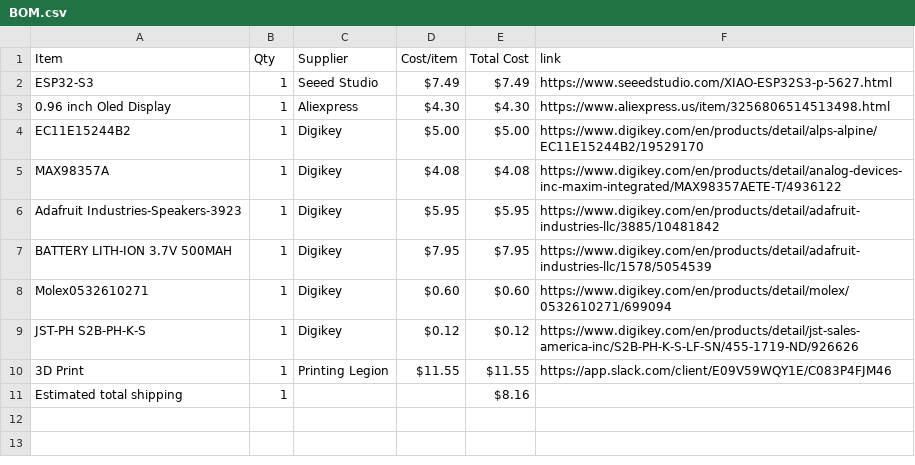
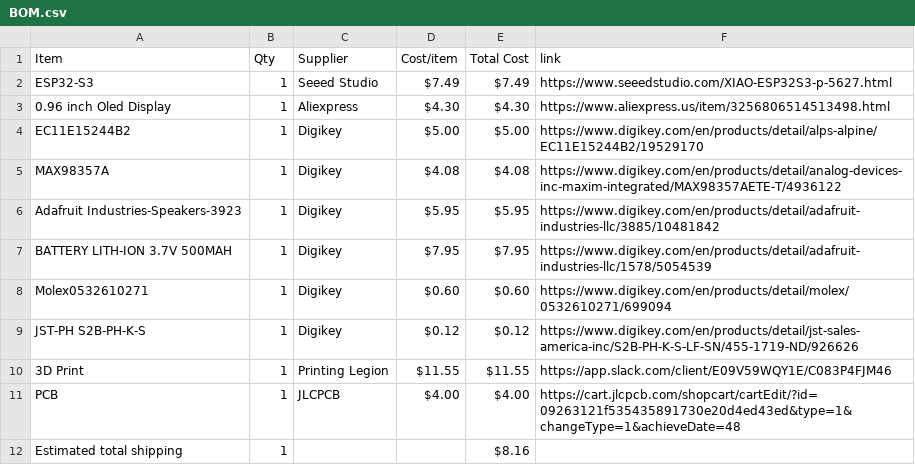
Before and after one commit to ye8um/Chordial, a CSV file: BOM.csv, drawn as a sheet.

Commit message:
Sync Chordial from Half Life

```diff
--- a/BOM.csv
+++ b/BOM.csv
@@ -10,2 +10,3 @@ JST-PH S2B-PH-K-S,1,Digikey,$0.12,$0.12,https://www.digikey.com/en/products/deta
 3D Print,1,Printing Legion,$11.55,$11.55,https://app.slack.com/client/E09V59WQY1E/C083P4FJM46
+PCB,1,JLCPCB,$4.00,$4.00,https://cart.jlcpcb.com/shopcart/cartEdit/?id=09263121f535435891730e20d4ed43ed&type=1&changeType=1&achieveDate=48
 Estimated total shipping,1,,,$8.16,
```
